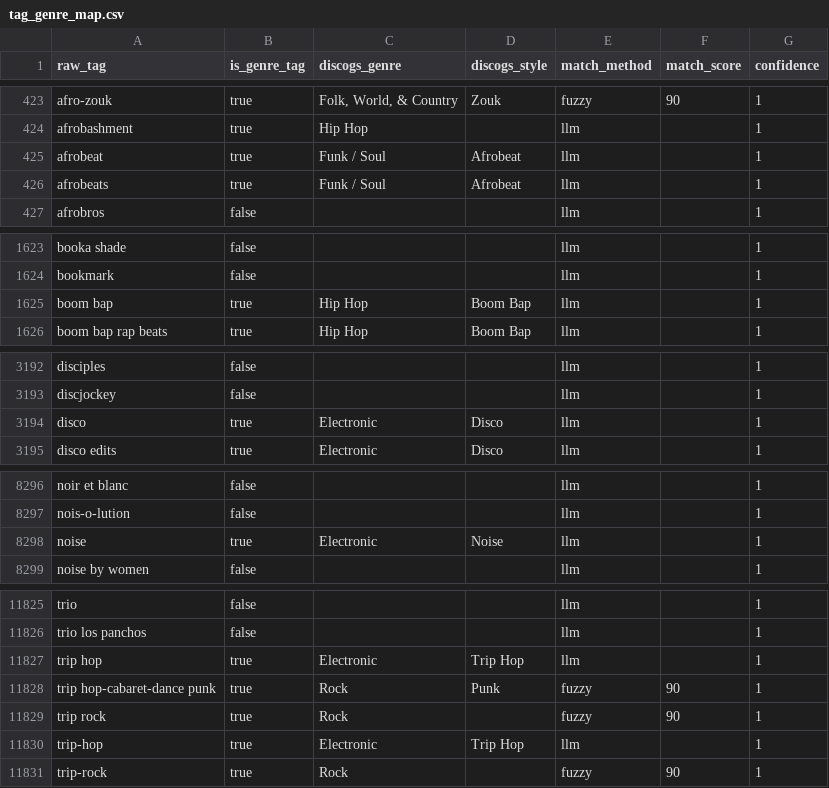
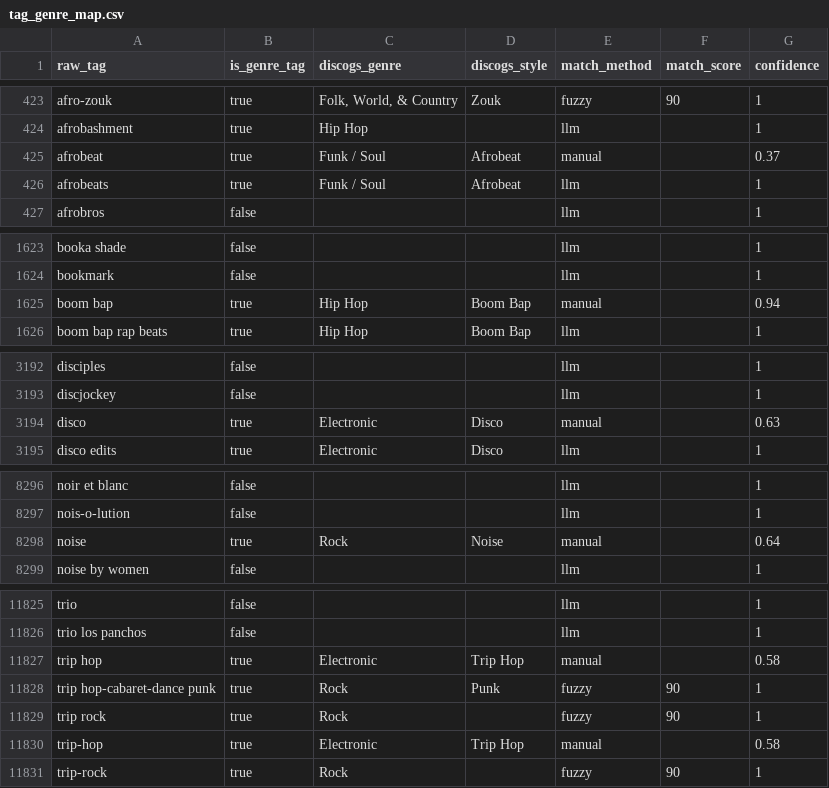
Before and after one commit to petinhoss7/Spotify-Analytics, a CSV file: seeds/tag_genre_map.csv, drawn as a sheet; only a part is shown, gaps mark what is left out; the diff covers the shown part only.

```diff
--- a/seeds/tag_genre_map.csv
+++ b/seeds/tag_genre_map.csv
@@ -424,3 +424,3 @@ afro-zouk,true,"Folk, World, & Country",Zouk,fuzzy,90,1
 afrobashment,true,Hip Hop,,llm,,1
-afrobeat,true,Funk / Soul,Afrobeat,llm,,1
+afrobeat,true,Funk / Soul,Afrobeat,manual,,0.37
 afrobeats,true,Funk / Soul,Afrobeat,llm,,1
@@ -1624,3 +1624,3 @@ booka shade,false,,,llm,,1
 bookmark,false,,,llm,,1
-boom bap,true,Hip Hop,Boom Bap,llm,,1
+boom bap,true,Hip Hop,Boom Bap,manual,,0.94
 boom bap rap beats,true,Hip Hop,Boom Bap,llm,,1
@@ -3193,3 +3193,3 @@ disciples,false,,,llm,,1
 discjockey,false,,,llm,,1
-disco,true,Electronic,Disco,llm,,1
+disco,true,Electronic,Disco,manual,,0.63
 disco edits,true,Electronic,Disco,llm,,1
@@ -8297,3 +8297,3 @@ noir et blanc,false,,,llm,,1
 nois-o-lution,false,,,llm,,1
-noise,true,Electronic,Noise,llm,,1
+noise,true,Rock,Noise,manual,,0.64
 noise by women,false,,,llm,,1
@@ -11826,6 +11826,6 @@ trio,false,,,llm,,1
 trio los panchos,false,,,llm,,1
-trip hop,true,Electronic,Trip Hop,llm,,1
+trip hop,true,Electronic,Trip Hop,manual,,0.58
 trip hop-cabaret-dance punk,true,Rock,Punk,fuzzy,90,1
 trip rock,true,Rock,,fuzzy,90,1
-trip-hop,true,Electronic,Trip Hop,llm,,1
+trip-hop,true,Electronic,Trip Hop,manual,,0.58
 trip-rock,true,Rock,,fuzzy,90,1
```
Also changed, not shown: 12 edited cells elsewhere in this file, seeds/tag_gold.csv, seeds/tag_overrides.csv.
